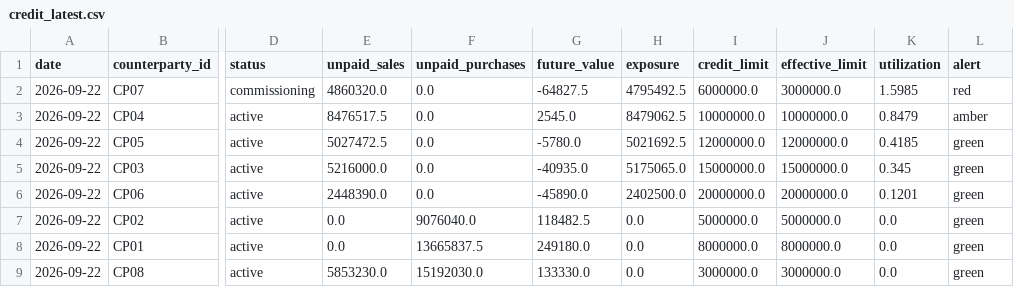
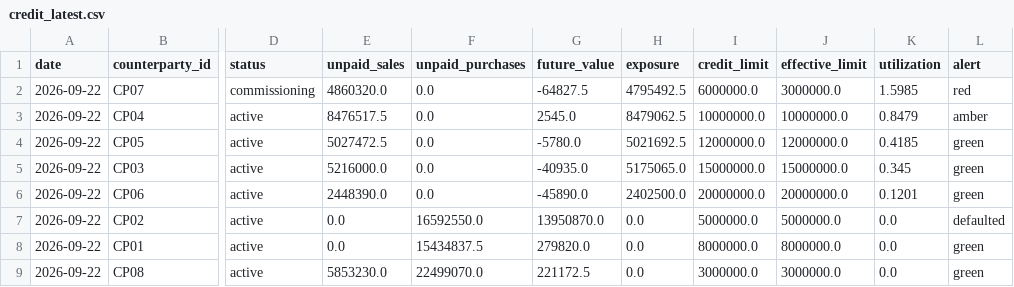
Before and after one commit to narasimha-31/GasBook---Natural-Gas-Trading-Risk-Analytics-, a CSV file: reports/credit_latest.csv, drawn as a sheet; only a part is shown, gaps mark what is left out; the diff names each change by its address in the sheet, - before the commit and + after, or states it on an @@ line.

```diff
--- a/reports/credit_latest.csv
+++ b/reports/credit_latest.csv
-F7 (unpaid_purchases): 9076040.0
+F7 (unpaid_purchases): 16592550.0
-G7 (future_value): 118482.5
+G7 (future_value): 13950870.0
-L7 (alert): green
+L7 (alert): defaulted
-F8 (unpaid_purchases): 13665837.5
+F8 (unpaid_purchases): 15434837.5
-G8 (future_value): 249180.0
+G8 (future_value): 279820.0
-F9 (unpaid_purchases): 15192030.0
+F9 (unpaid_purchases): 22499070.0
-G9 (future_value): 133330.0
+G9 (future_value): 221172.5
```
Also changed, not shown: reports/book_pnl_by_counterparty.csv, reports/credit_breaches.csv, 14 other files.
